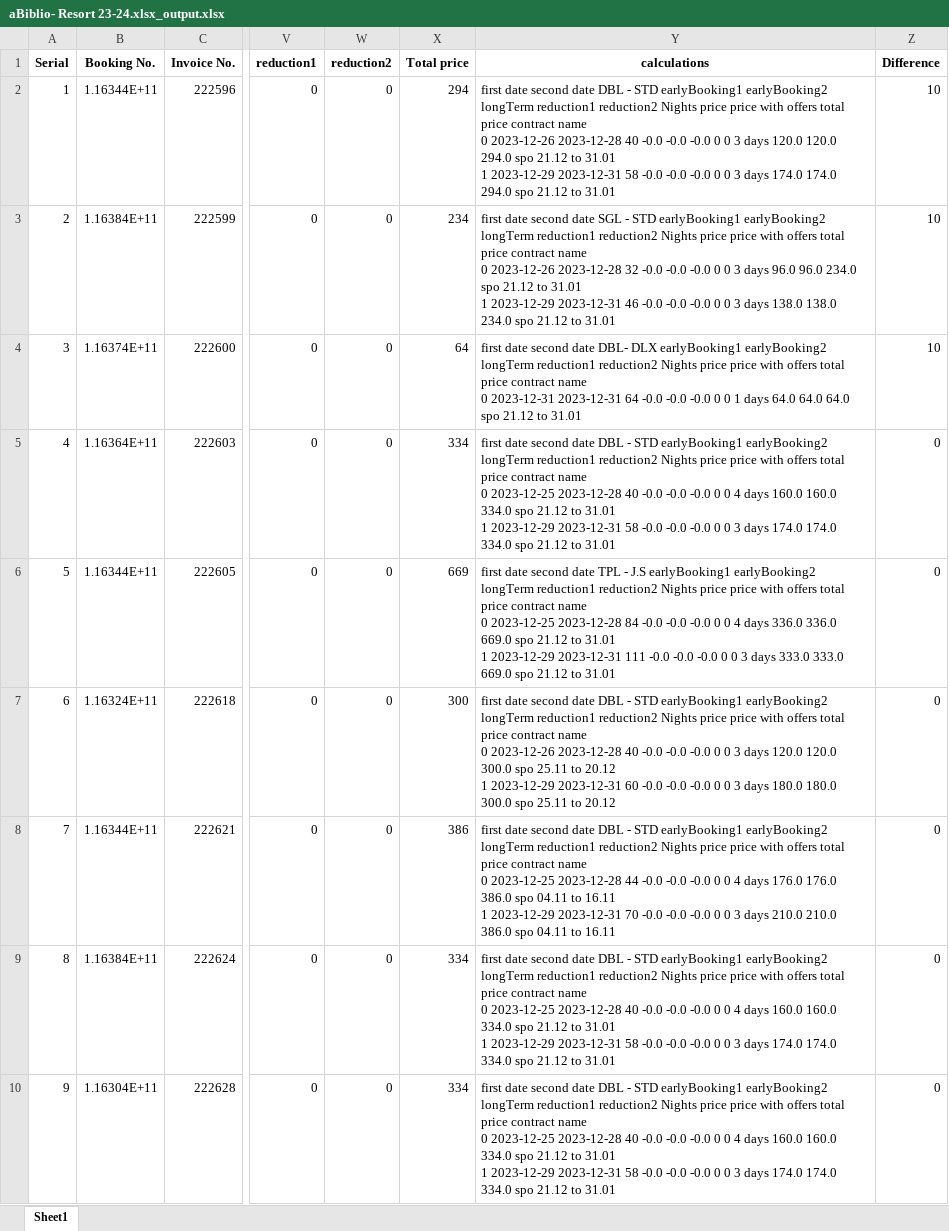
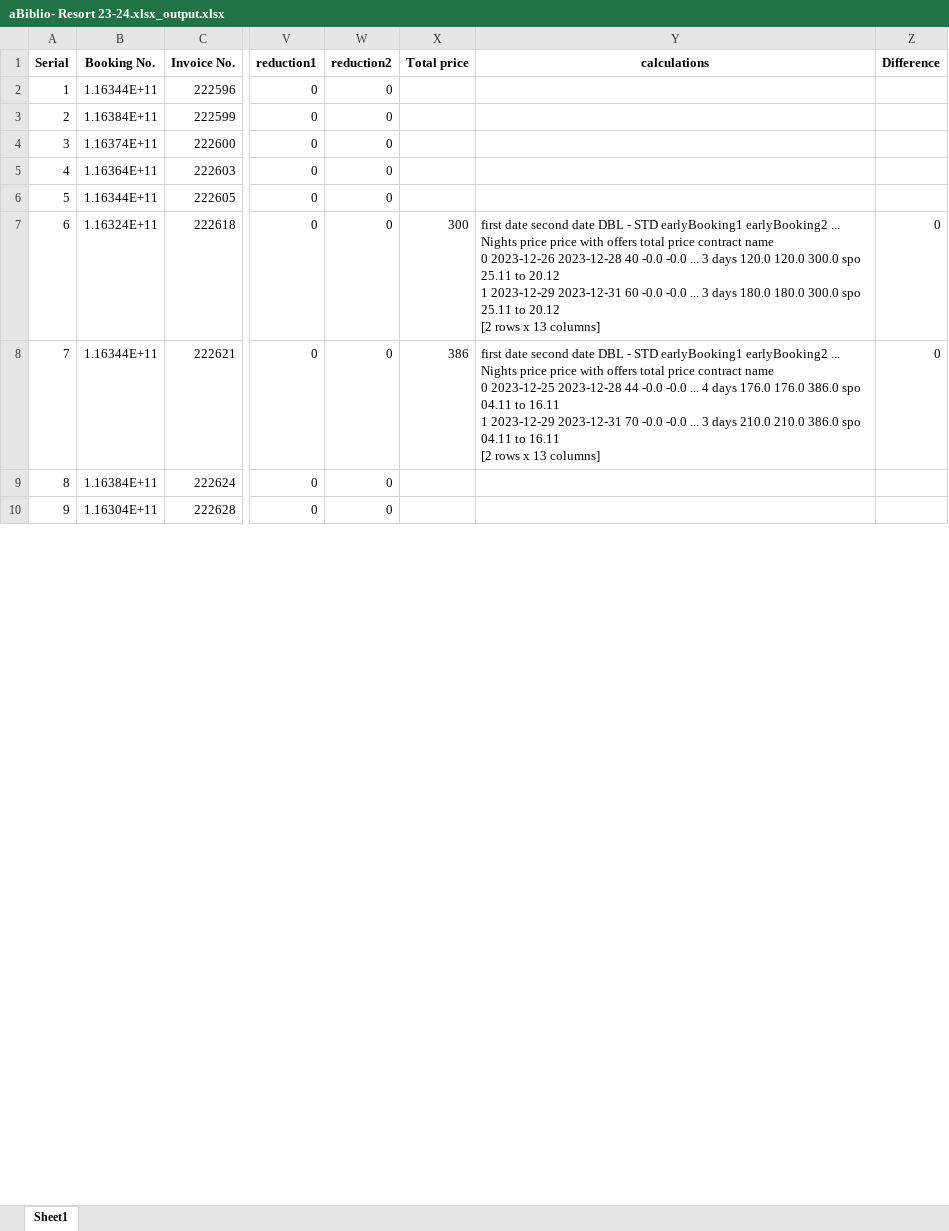
Before and after one commit to Jonathan-Monir/Credit_app_v3_test, an Excel workbook: output/aBiblio- Resort 23-24.xlsx_output.xlsx, sheet Sheet1, drawn as a sheet; only a part is shown, gaps mark what is left out; values as stored, in another font and other column widths than the file's, no borders; ↵ is a line break in a cell; the diff covers the shown part only; the diff names each change by its address in the sheet, - before the commit and + after, or states it on an @@ line.

```diff
--- a/output/aBiblio- Resort 23-24.xlsx_output.xlsx (sheet Sheet1)
+++ b/output/aBiblio- Resort 23-24.xlsx_output.xlsx (sheet Sheet1)
-X2 (Total price): 294
+X2 (Total price): (empty)
-Y2 (calculations): first date second date DBL - STD earlyBooking1 earlyBooking2 longTerm reduction1 reduction2 Nights price price with offers total price contract name ↵ 0 2023-12-26 2023-12-28 40 -0.0 -0.0 -0.0 0 0 3 days 120.0 120.0 294.0 spo 21.12 to 31.01 ↵ 1 2023-12-29 2023-12-31 58 -0.0 -0.0 -0.0 0 0 3 days 174.0 174.0 294.0 spo 21.12 to 31.01
+Y2 (calculations): (empty)
-Z2:Z4 (Difference): 10
+Z2:Z4 (Difference): (empty)
-X3 (Total price): 234
+X3 (Total price): (empty)
-Y3 (calculations): first date second date SGL - STD earlyBooking1 earlyBooking2 longTerm reduction1 reduction2 Nights price price with offers total price contract name ↵ 0 2023-12-26 2023-12-28 32 -0.0 -0.0 -0.0 0 0 3 days 96.0 96.0 234.0 spo 21.12 to 31.01 ↵ 1 2023-12-29 2023-12-31 46 -0.0 -0.0 -0.0 0 0 3 days 138.0 138.0 234.0 spo 21.12 to 31.01
+Y3 (calculations): (empty)
-X4 (Total price): 64
+X4 (Total price): (empty)
-Y4 (calculations): first date second date DBL- DLX earlyBooking1 earlyBooking2 longTerm reduction1 reduction2 Nights price price with offers total price contract name ↵ 0 2023-12-31 2023-12-31 64 -0.0 -0.0 -0.0 0 0 1 days 64.0 64.0 64.0 spo 21.12 to 31.01
+Y4 (calculations): (empty)
-X5 (Total price): 334
+X5 (Total price): (empty)
-Y5 (calculations): first date second date DBL - STD earlyBooking1 earlyBooking2 longTerm reduction1 reduction2 Nights price price with offers total price contract name ↵ 0 2023-12-25 2023-12-28 40 -0.0 -0.0 -0.0 0 0 4 days 160.0 160.0 334.0 spo 21.12 to 31.01 ↵ 1 2023-12-29 2023-12-31 58 -0.0 -0.0 -0.0 0 0 3 days 174.0 174.0 334.0 spo 21.12 to 31.01
+Y5 (calculations): (empty)
-Z5:Z6 (Difference): 0
+Z5:Z6 (Difference): (empty)
-X6 (Total price): 669
+X6 (Total price): (empty)
-Y6 (calculations): first date second date TPL - J.S earlyBooking1 earlyBooking2 longTerm reduction1 reduction2 Nights price price with offers total price contract name ↵ 0 2023-12-25 2023-12-28 84 -0.0 -0.0 -0.0 0 0 4 days 336.0 336.0 669.0 spo 21.12 to 31.01 ↵ 1 2023-12-29 2023-12-31 111 -0.0 -0.0 -0.0 0 0 3 days 333.0 333.0 669.0 spo 21.12 to 31.01
+Y6 (calculations): (empty)
-Y7 (calculations): …earlyBooking1 earlyBooking2 longTerm reduction1 reduction2 Nights price price with offers total price contract name ↵ 0 2023-12-26 2023-12-28 40 -0.0 -0.0 -0.0 0 0 3 days 120.0 120.0 300.0 spo 25.11 to 20.12 ↵ 1 2023-12-29 2023-12-31 60 -0.0 -0.0 -0.0 0 0 3 days 180.0 180.0 300.0 spo 25.11 to 20.12
+Y7 (calculations): …earlyBooking1 earlyBooking2 ... Nights price price with offers total price contract name ↵ 0 2023-12-26 2023-12-28 40 -0.0 -0.0 ... 3 days 120.0 120.0 300.0 spo 25.11 to 20.12 ↵ 1 2023-12-29 2023-12-31 60 -0.0 -0.0 ... 3 days 180.0 180.0 300.0 spo 25.11 to 20.12 ↵ [2 rows x 13 columns]
-Y8 (calculations): …earlyBooking1 earlyBooking2 longTerm reduction1 reduction2 Nights price price with offers total price contract name ↵ 0 2023-12-25 2023-12-28 44 -0.0 -0.0 -0.0 0 0 4 days 176.0 176.0 386.0 spo 04.11 to 16.11 ↵ 1 2023-12-29 2023-12-31 70 -0.0 -0.0 -0.0 0 0 3 days 210.0 210.0 386.0 spo 04.11 to 16.11
+Y8 (calculations): …earlyBooking1 earlyBooking2 ... Nights price price with offers total price contract name ↵ 0 2023-12-25 2023-12-28 44 -0.0 -0.0 ... 4 days 176.0 176.0 386.0 spo 04.11 to 16.11 ↵ 1 2023-12-29 2023-12-31 70 -0.0 -0.0 ... 3 days 210.0 210.0 386.0 spo 04.11 to 16.11 ↵ [2 rows x 13 columns]
-X9:X10 (Total price): 334
+X9:X10 (Total price): (empty)
-Y9:Y10 (calculations): first date second date DBL - STD earlyBooking1 earlyBooking2 longTerm reduction1 reduction2 Nights price price with offers total price contract name ↵ 0 2023-12-25 2023-12-28 40 -0.0 -0.0 -0.0 0 0 4 days 160.0 160.0 334.0 spo 21.12 to 31.01 ↵ 1 2023-12-29 2023-12-31 58 -0.0 -0.0 -0.0 0 0 3 days 174.0 174.0 334.0 spo 21.12 to 31.01
+Y9:Y10 (calculations): (empty)
-Z9:Z10 (Difference): 0
+Z9:Z10 (Difference): (empty)
```
Also changed, not shown: 653 edited cells elsewhere in this sheet, 4 other files.
